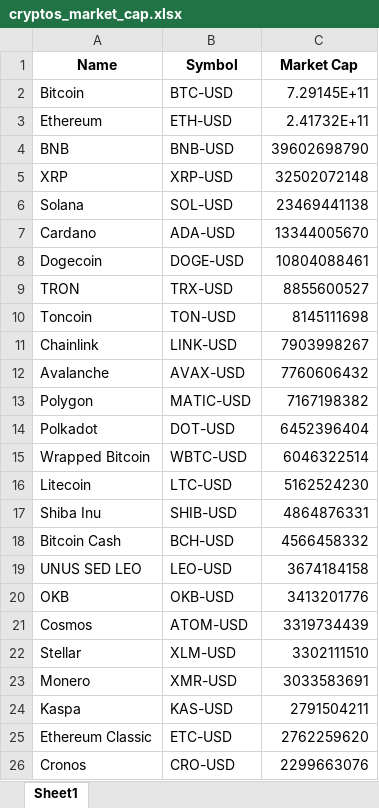
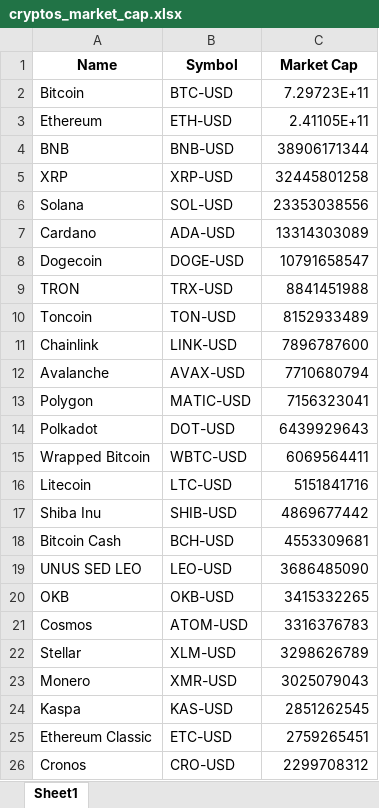
Before and after one commit to Finance-data-analytics/Financial-Data-Analytics, an Excel workbook: cryptos_market_cap.xlsx, sheet Sheet1, drawn as a sheet; values as stored, in another font and other column widths than the file's, no borders; the diff names each change by its address in the sheet, - before the commit and + after, or states it on an @@ line.

```diff
--- a/cryptos_market_cap.xlsx (sheet Sheet1)
+++ b/cryptos_market_cap.xlsx (sheet Sheet1)
-C2 (Market Cap): 7.29145E+11
+C2 (Market Cap): 7.29723E+11
-C3 (Market Cap): 2.41732E+11
+C3 (Market Cap): 2.41105E+11
-C4 (Market Cap): 39602698790
+C4 (Market Cap): 38906171344
-C5 (Market Cap): 32502072148
+C5 (Market Cap): 32445801258
-C6 (Market Cap): 23469441138
+C6 (Market Cap): 23353038556
-C7 (Market Cap): 13344005670
+C7 (Market Cap): 13314303089
-C8 (Market Cap): 10804088461
+C8 (Market Cap): 10791658547
-C9 (Market Cap): 8855600527
+C9 (Market Cap): 8841451988
-C10 (Market Cap): 8145111698
+C10 (Market Cap): 8152933489
-C11 (Market Cap): 7903998267
+C11 (Market Cap): 7896787600
-C12 (Market Cap): 7760606432
+C12 (Market Cap): 7710680794
-C13 (Market Cap): 7167198382
+C13 (Market Cap): 7156323041
-C14 (Market Cap): 6452396404
+C14 (Market Cap): 6439929643
-C15 (Market Cap): 6046322514
+C15 (Market Cap): 6069564411
-C16 (Market Cap): 5162524230
+C16 (Market Cap): 5151841716
-C17 (Market Cap): 4864876331
+C17 (Market Cap): 4869677442
-C18 (Market Cap): 4566458332
+C18 (Market Cap): 4553309681
-C19 (Market Cap): 3674184158
+C19 (Market Cap): 3686485090
-C20 (Market Cap): 3413201776
+C20 (Market Cap): 3415332265
-C21 (Market Cap): 3319734439
+C21 (Market Cap): 3316376783
-C22 (Market Cap): 3302111510
+C22 (Market Cap): 3298626789
-C23 (Market Cap): 3033583691
+C23 (Market Cap): 3025079043
-C24 (Market Cap): 2791504211
+C24 (Market Cap): 2851262545
-C25 (Market Cap): 2762259620
+C25 (Market Cap): 2759265451
-C26 (Market Cap): 2299663076
+C26 (Market Cap): 2299708312
```
Also changed, not shown: 2 other files.
